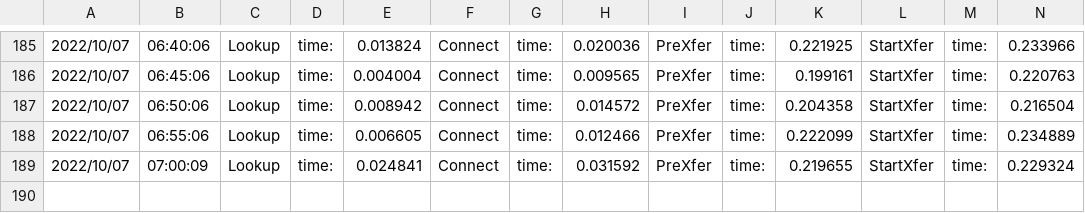
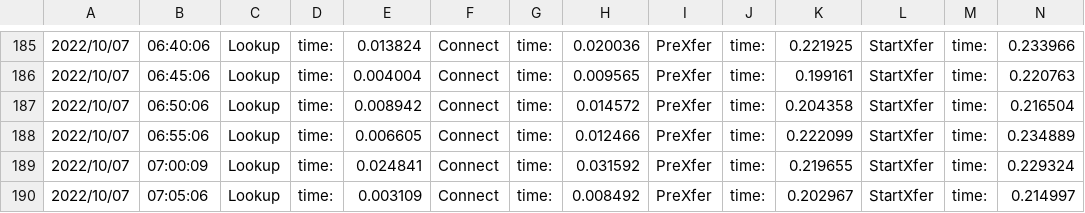
Before and after one commit to njts/mesonguru, a CSV file: responsetime.csv, drawn as a sheet; only a part is shown, gaps mark what is left out; rows hold the shown columns only; the diff names each change by its address in the sheet, - before the commit and + after, or states it on an @@ line.

```diff
--- a/responsetime.csv
+++ b/responsetime.csv
+row 190: 2022/10/07 | 07:05:06 | Lookup | time: | 0.003109 | Connect | time: | 0.008492 | PreXfer | time: | 0.202967 | StartXfer | time: | 0.214997
```
Also changed, not shown: logs.csv, 2 other files.
